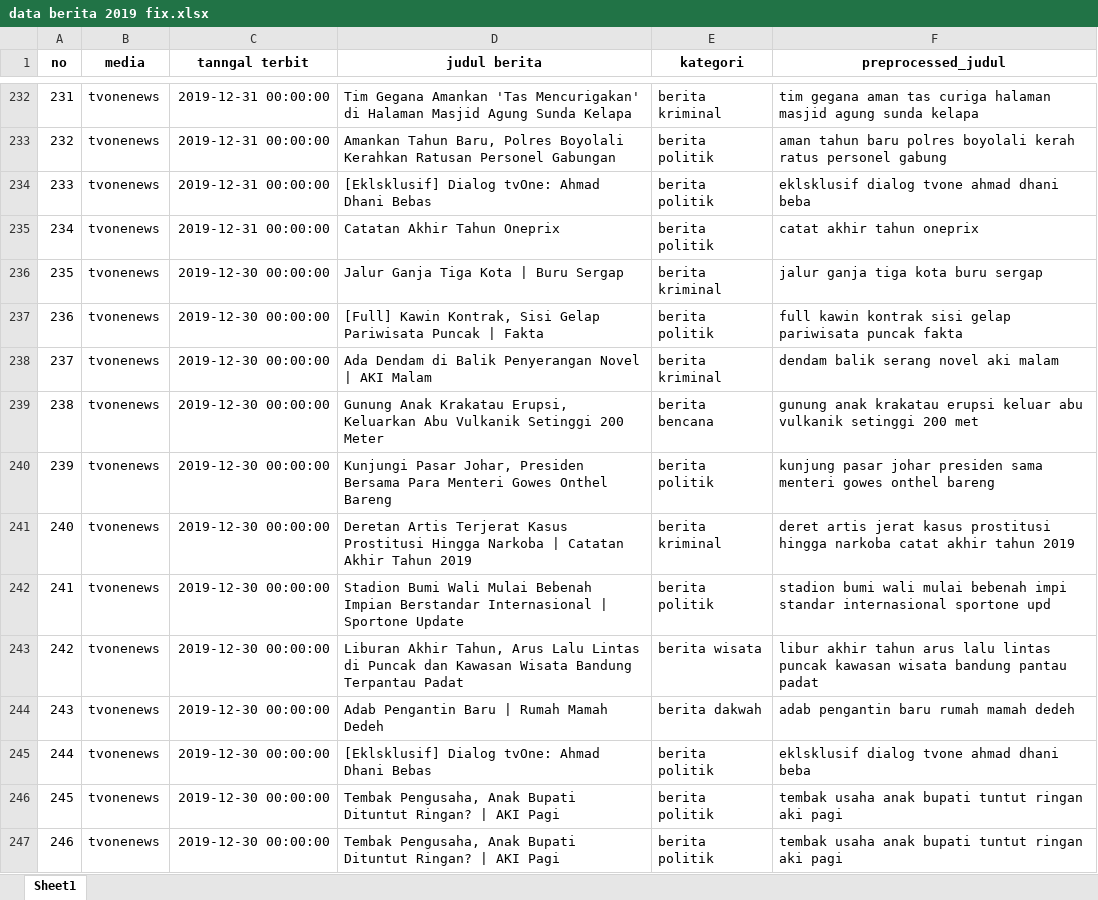
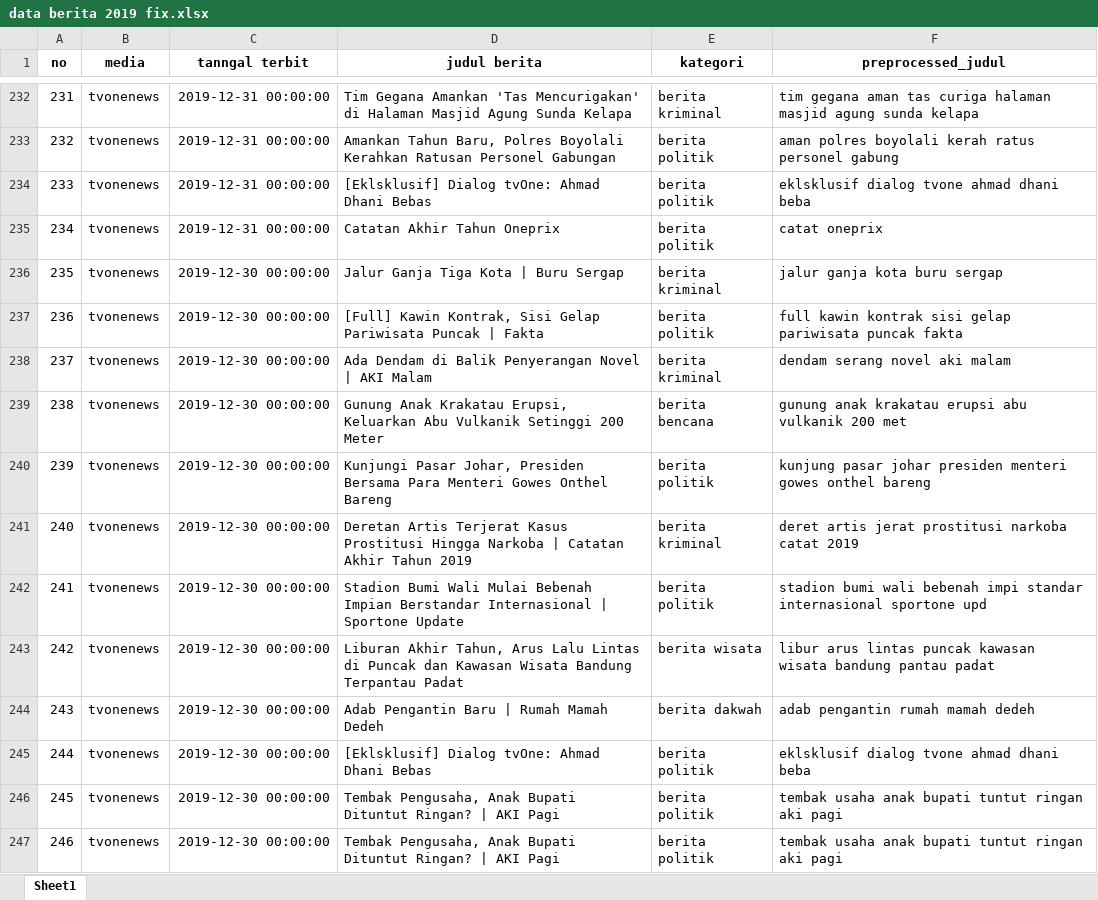
Before and after one commit to GontangRagilPrakasa/Berita-Vector-Space-Model, an Excel workbook: jupyter/data berita 2019 fix.xlsx, sheet Sheet1, drawn as a sheet; only a part is shown, gaps mark what is left out; values as stored, in another font and other column widths than the file's, no borders; the diff covers the shown part only; the diff names each change by its address in the sheet, - before the commit and + after, or states it on an @@ line.

```diff
--- a/jupyter/data berita 2019 fix.xlsx (sheet Sheet1)
+++ b/jupyter/data berita 2019 fix.xlsx (sheet Sheet1)
-F233 (preprocessed_judul): aman tahun baru polres boyolali…
+F233 (preprocessed_judul): aman polres boyolali…
-F235 (preprocessed_judul): catat akhir tahun oneprix
+F235 (preprocessed_judul): catat oneprix
-F236 (preprocessed_judul): jalur ganja tiga kota buru sergap
+F236 (preprocessed_judul): jalur ganja kota buru sergap
-F238 (preprocessed_judul): dendam balik serang novel aki malam
+F238 (preprocessed_judul): dendam serang novel aki malam
-F239 (preprocessed_judul): …krakatau erupsi keluar abu vulkanik setinggi 200 met
+F239 (preprocessed_judul): …krakatau erupsi abu vulkanik 200 met
-F240 (preprocessed_judul): …johar presiden sama menteri gowes…
+F240 (preprocessed_judul): …johar presiden menteri gowes…
-F241 (preprocessed_judul): …artis jerat kasus prostitusi hingga narkoba catat akhir tahun 2019
+F241 (preprocessed_judul): …artis jerat prostitusi narkoba catat 2019
-F242 (preprocessed_judul): …bumi wali mulai bebenah impi…
+F242 (preprocessed_judul): …bumi wali bebenah impi…
-F243 (preprocessed_judul): libur akhir tahun arus lalu lintas puncak…
+F243 (preprocessed_judul): libur arus lintas puncak…
-F244 (preprocessed_judul): adab pengantin baru rumah mamah dedeh
+F244 (preprocessed_judul): adab pengantin rumah mamah dedeh
```
Also changed, not shown: 304 edited cells elsewhere in this sheet, app/db/databerita.xlsx, 6 other files.
